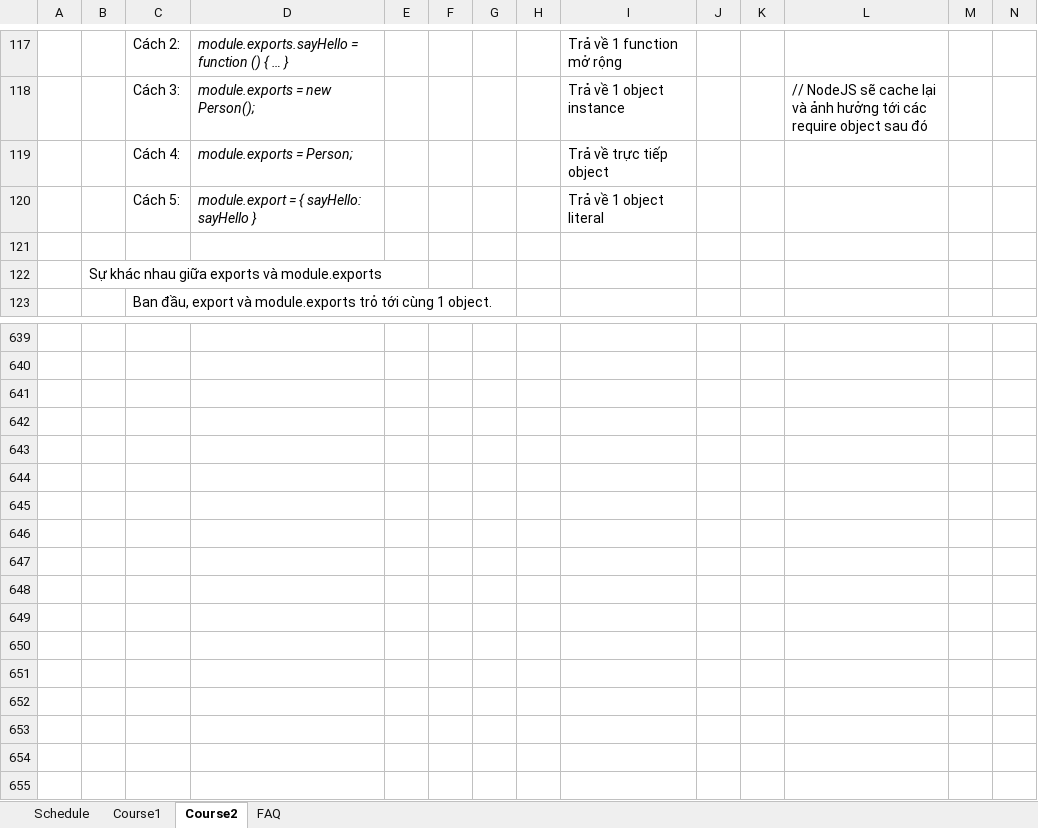
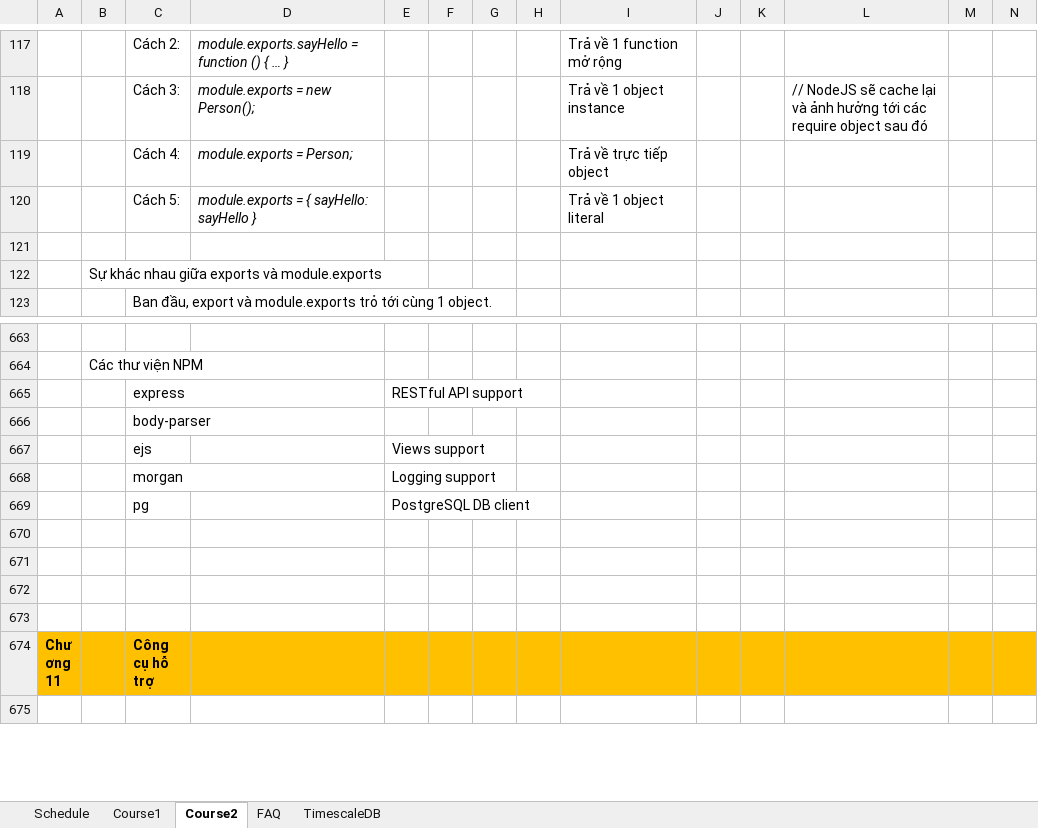
Before and after one commit to buinguyentung/webserver_db, an Excel workbook: 202108_NodeJS/NodeJS.xlsx, sheet Course2, drawn as a sheet; only a part is shown, gaps mark what is left out; the shorter side is filled out with more unchanged rows; values as stored, in another font and other column widths than the file's, no borders; charts and pictures not drawn; removed rows and columns are numbered as before the commit, all else as after; rows hold the shown columns only; the diff covers the shown part only; the diff names each change by its address in the sheet, - before the commit and + after, or states it on an @@ line.

Commit message:
PostgreSQL example using node-postgres

```diff
--- a/202108_NodeJS/NodeJS.xlsx (sheet Course2)
+++ b/202108_NodeJS/NodeJS.xlsx (sheet Course2)
+sheet tab: TimescaleDB
-D120: module.export = { sayHello: sayHello }
+D120: module.exports = { sayHello: sayHello }
-B664: (empty)
+B664: Các thư viện NPM
-row 665: (empty)
+row 665:  |  | express |  | RESTful API support
-C666: (empty)
+C666: body-parser
-row 667: (empty)
+row 667:  |  | ejs |  | Views support
-row 668: (empty)
+row 668:  |  | morgan |  | Logging support
-row 669: (empty)
+row 669:  |  | pg |  | PostgreSQL DB client
-row 646: (empty)
-row 647: (empty)
-row 648: (empty)
-row 649: (empty)
-row 650: (empty)
-row 651: (empty)
```
Also changed, not shown: 24 added rows elsewhere in this sheet, 4 other files.
